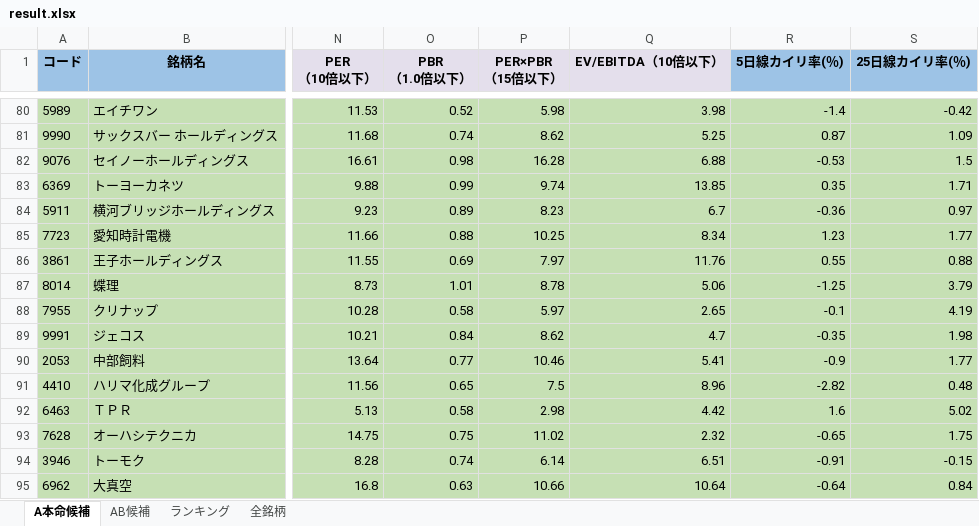
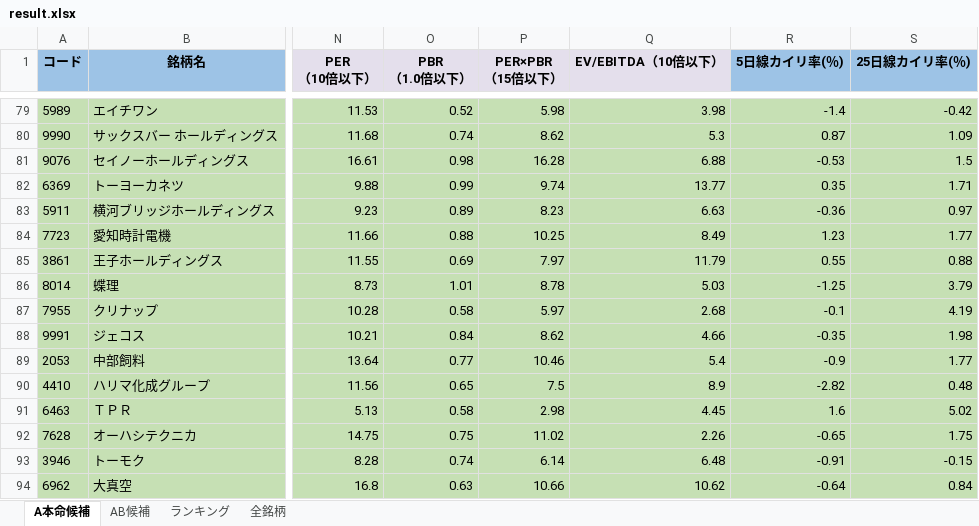
Before and after one commit to ku0909/screening, an Excel workbook: result.xlsx, sheet A本命候補, drawn as a sheet; only a part is shown, gaps mark what is left out; values as stored, in another font and other column widths than the file's, no borders; addresses are those after the commit; the diff covers the shown part only; the diff names each change by its address in the sheet, - before the commit and + after, or states it on an @@ line.

```diff
--- a/result.xlsx (sheet A本命候補)
+++ b/result.xlsx (sheet A本命候補)
-Q80 (EV/EBITDA（10倍以下）): 5.25
+Q80 (EV/EBITDA（10倍以下）): 5.3
-Q82 (EV/EBITDA（10倍以下）): 13.85
+Q82 (EV/EBITDA（10倍以下）): 13.77
-Q83 (EV/EBITDA（10倍以下）): 6.7
+Q83 (EV/EBITDA（10倍以下）): 6.63
-Q84 (EV/EBITDA（10倍以下）): 8.34
+Q84 (EV/EBITDA（10倍以下）): 8.49
-Q85 (EV/EBITDA（10倍以下）): 11.76
+Q85 (EV/EBITDA（10倍以下）): 11.79
-Q86 (EV/EBITDA（10倍以下）): 5.06
+Q86 (EV/EBITDA（10倍以下）): 5.03
-Q87 (EV/EBITDA（10倍以下）): 2.65
+Q87 (EV/EBITDA（10倍以下）): 2.68
-Q88 (EV/EBITDA（10倍以下）): 4.7
+Q88 (EV/EBITDA（10倍以下）): 4.66
-Q89 (EV/EBITDA（10倍以下）): 5.41
+Q89 (EV/EBITDA（10倍以下）): 5.4
-Q90 (EV/EBITDA（10倍以下）): 8.96
+Q90 (EV/EBITDA（10倍以下）): 8.9
-Q91 (EV/EBITDA（10倍以下）): 4.42
+Q91 (EV/EBITDA（10倍以下）): 4.45
-Q92 (EV/EBITDA（10倍以下）): 2.32
+Q92 (EV/EBITDA（10倍以下）): 2.26
-Q93 (EV/EBITDA（10倍以下）): 6.51
+Q93 (EV/EBITDA（10倍以下）): 6.48
-Q94 (EV/EBITDA（10倍以下）): 10.64
+Q94 (EV/EBITDA（10倍以下）): 10.62
```
Also changed, not shown: 1 removed row and 86 edited cells elsewhere in this sheet, sheet 全銘柄, sheet AB候補, sheet ランキング, 1 other file.
